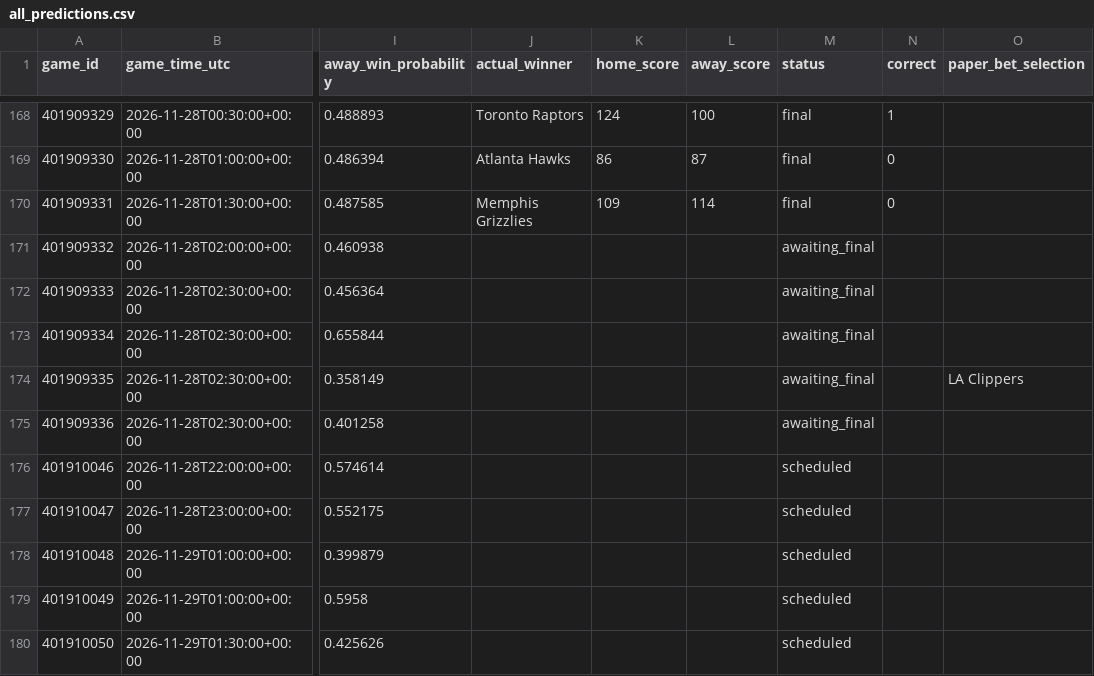
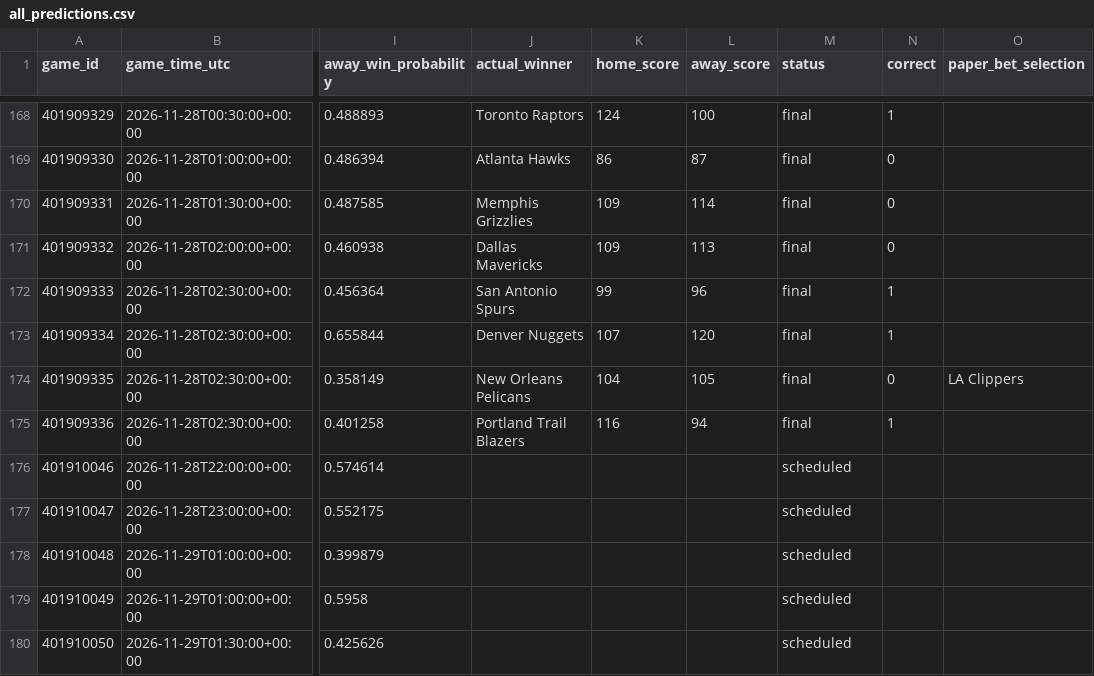
Before and after one commit to kensu-kimsu/nbamoneyprinter, a CSV file: research/prediction_results/all_predictions.csv, drawn as a sheet; only a part is shown, gaps mark what is left out; the diff names each change by its address in the sheet, - before the commit and + after, or states it on an @@ line.

```diff
--- a/research/prediction_results/all_predictions.csv
+++ b/research/prediction_results/all_predictions.csv
-J171 (actual_winner): (empty)
+J171 (actual_winner): Dallas Mavericks
-K171 (home_score): (empty)
+K171 (home_score): 109
-L171 (away_score): (empty)
+L171 (away_score): 113
-M171:M175 (status): awaiting_final
+M171:M175 (status): final
-N171 (correct): (empty)
+N171 (correct): 0
-J172 (actual_winner): (empty)
+J172 (actual_winner): San Antonio Spurs
-K172 (home_score): (empty)
+K172 (home_score): 99
-L172 (away_score): (empty)
+L172 (away_score): 96
-N172:N173 (correct): (empty)
+N172:N173 (correct): 1
-J173 (actual_winner): (empty)
+J173 (actual_winner): Denver Nuggets
-K173 (home_score): (empty)
+K173 (home_score): 107
-L173 (away_score): (empty)
+L173 (away_score): 120
-J174 (actual_winner): (empty)
+J174 (actual_winner): New Orleans Pelicans
-K174 (home_score): (empty)
+K174 (home_score): 104
-L174 (away_score): (empty)
+L174 (away_score): 105
-N174 (correct): (empty)
+N174 (correct): 0
-J175 (actual_winner): (empty)
+J175 (actual_winner): Portland Trail Blazers
-K175 (home_score): (empty)
+K175 (home_score): 116
-L175 (away_score): (empty)
+L175 (away_score): 94
-N175 (correct): (empty)
+N175 (correct): 1
```
Also changed, not shown: research/prediction_results/all_picks_hypothetical.csv, research/prediction_results/bankroll_daily_history.csv, 3 other files.
